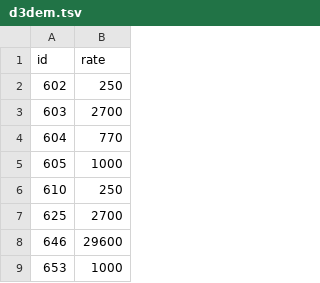
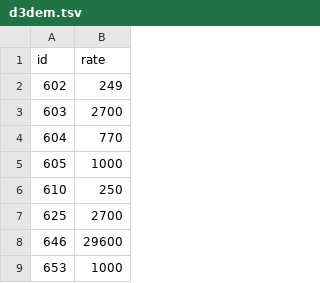
Before and after one commit to laraibkazi92/laraibkazi92.github.io, a TSV file: d3dem.tsv, drawn as a sheet; only a part is shown.

Commit message:
Changes

```diff
--- a/d3dem.tsv
+++ b/d3dem.tsv
@@ -1,3 +1,3 @@
 id	rate
-602	250
+602	249
 603	2700
```
